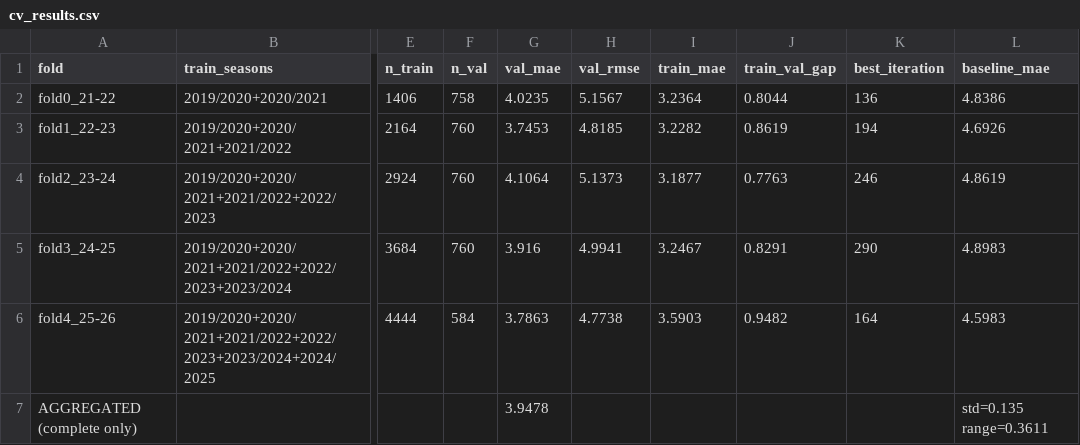
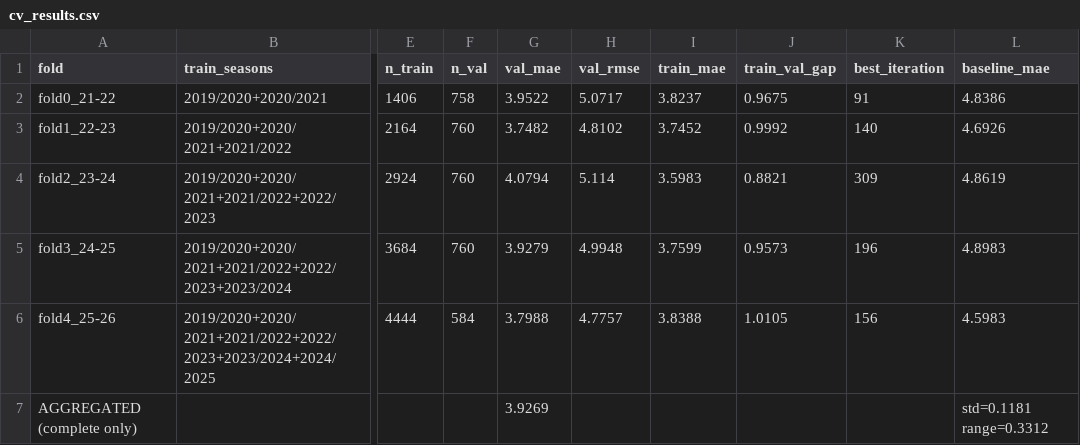
Before and after one commit to jcmc209/model_throwsin, a CSV file: data/model/cv_results.csv, drawn as a sheet; only a part is shown, gaps mark what is left out; the diff names each change by its address in the sheet, - before the commit and + after, or states it on an @@ line.

```diff
--- a/data/model/cv_results.csv
+++ b/data/model/cv_results.csv
-G2 (val_mae): 4.0235
+G2 (val_mae): 3.9522
-H2 (val_rmse): 5.1567
+H2 (val_rmse): 5.0717
-I2 (train_mae): 3.2364
+I2 (train_mae): 3.8237
-J2 (train_val_gap): 0.8044
+J2 (train_val_gap): 0.9675
-K2 (best_iteration): 136
+K2 (best_iteration): 91
-G3 (val_mae): 3.7453
+G3 (val_mae): 3.7482
-H3 (val_rmse): 4.8185
+H3 (val_rmse): 4.8102
-I3 (train_mae): 3.2282
+I3 (train_mae): 3.7452
-J3 (train_val_gap): 0.8619
+J3 (train_val_gap): 0.9992
-K3 (best_iteration): 194
+K3 (best_iteration): 140
-G4 (val_mae): 4.1064
+G4 (val_mae): 4.0794
-H4 (val_rmse): 5.1373
+H4 (val_rmse): 5.114
-I4 (train_mae): 3.1877
+I4 (train_mae): 3.5983
-J4 (train_val_gap): 0.7763
+J4 (train_val_gap): 0.8821
-K4 (best_iteration): 246
+K4 (best_iteration): 309
-G5 (val_mae): 3.916
+G5 (val_mae): 3.9279
-H5 (val_rmse): 4.9941
+H5 (val_rmse): 4.9948
-I5 (train_mae): 3.2467
+I5 (train_mae): 3.7599
-J5 (train_val_gap): 0.8291
+J5 (train_val_gap): 0.9573
-K5 (best_iteration): 290
+K5 (best_iteration): 196
-G6 (val_mae): 3.7863
+G6 (val_mae): 3.7988
-H6 (val_rmse): 4.7738
+H6 (val_rmse): 4.7757
-I6 (train_mae): 3.5903
+I6 (train_mae): 3.8388
-J6 (train_val_gap): 0.9482
+J6 (train_val_gap): 1.0105
-K6 (best_iteration): 164
+K6 (best_iteration): 156
-G7 (val_mae): 3.9478
+G7 (val_mae): 3.9269
-L7 (baseline_mae): std=0.135 range=0.3611
+L7 (baseline_mae): std=0.1181 range=0.3312
```
Also changed, not shown: data/model/feature_importance.csv, 14 other files.
